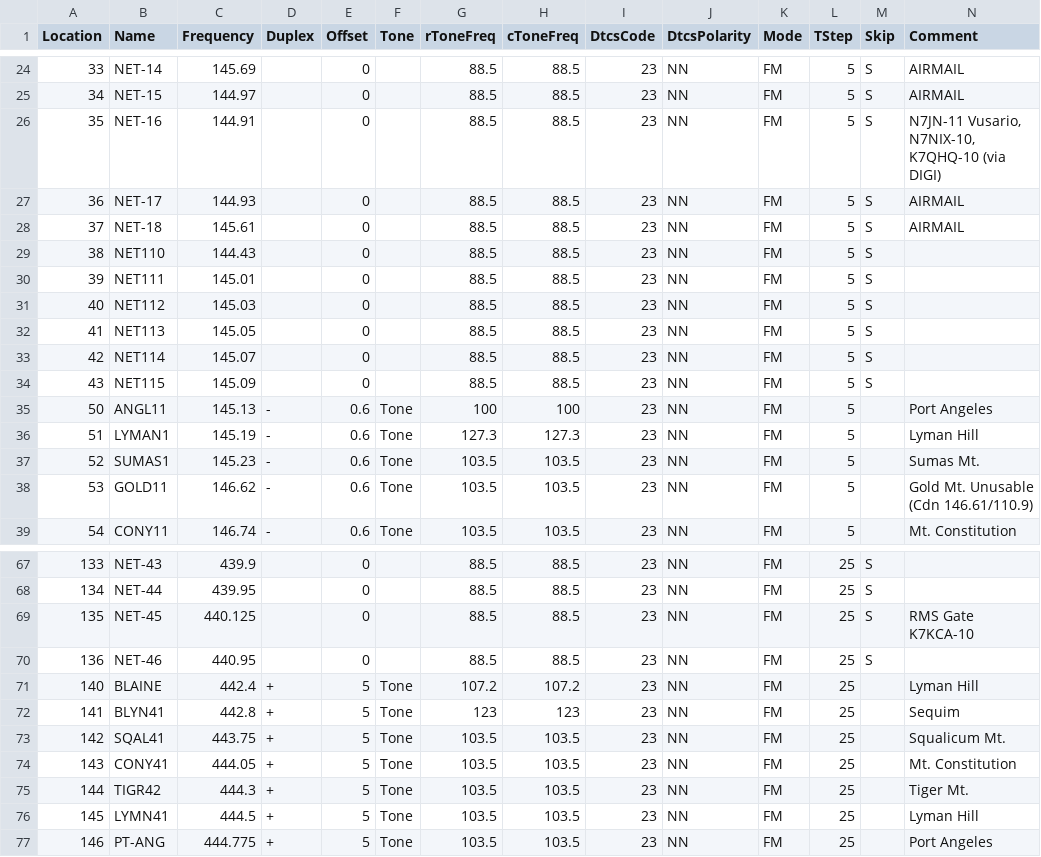
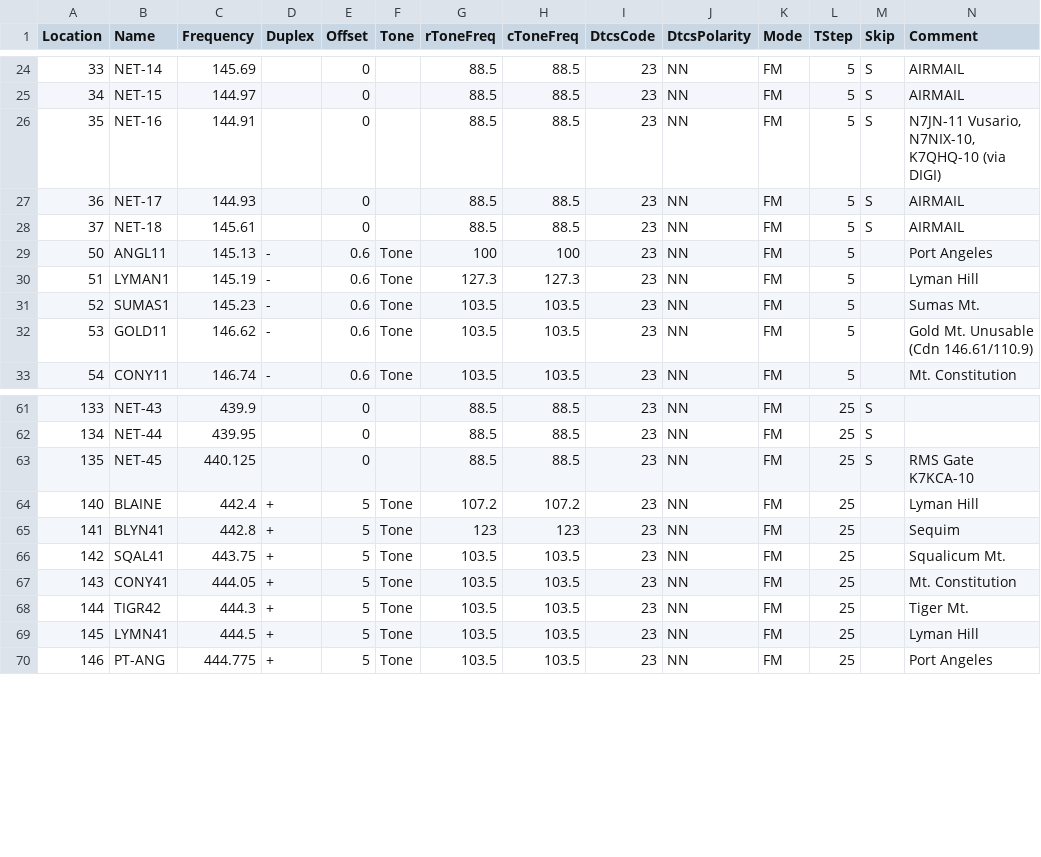
Before and after one commit to bhhoyer/SJACSflist, a CSV file: master.csv, drawn as a sheet; only a part is shown, gaps mark what is left out; rows hold the shown columns only; the diff names each change by its address in the sheet, - before the commit and + after, or states it on an @@ line.

```diff
--- a/master.csv
+++ b/master.csv
-row 29: 38 | NET110 | 144.43 |  | 0 |  | 88.5 | 88.5 | 23 | NN | FM | 5 | S
-row 30: 39 | NET111 | 145.01 |  | 0 |  | 88.5 | 88.5 | 23 | NN | FM | 5 | S
-row 31: 40 | NET112 | 145.03 |  | 0 |  | 88.5 | 88.5 | 23 | NN | FM | 5 | S
-row 32: 41 | NET113 | 145.05 |  | 0 |  | 88.5 | 88.5 | 23 | NN | FM | 5 | S
-row 33: 42 | NET114 | 145.07 |  | 0 |  | 88.5 | 88.5 | 23 | NN | FM | 5 | S
-row 34: 43 | NET115 | 145.09 |  | 0 |  | 88.5 | 88.5 | 23 | NN | FM | 5 | S
-row 70: 136 | NET-46 | 440.95 |  | 0 |  | 88.5 | 88.5 | 23 | NN | FM | 25 | S
```
Also changed, not shown: reffiles/Kenwood_TM-V71A.csv, 1 other file.
